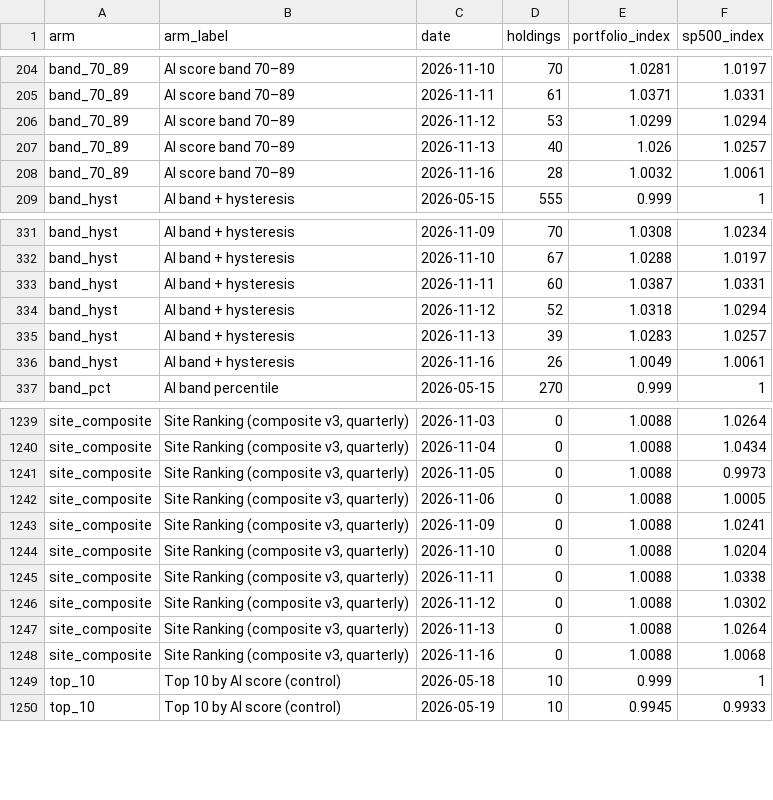
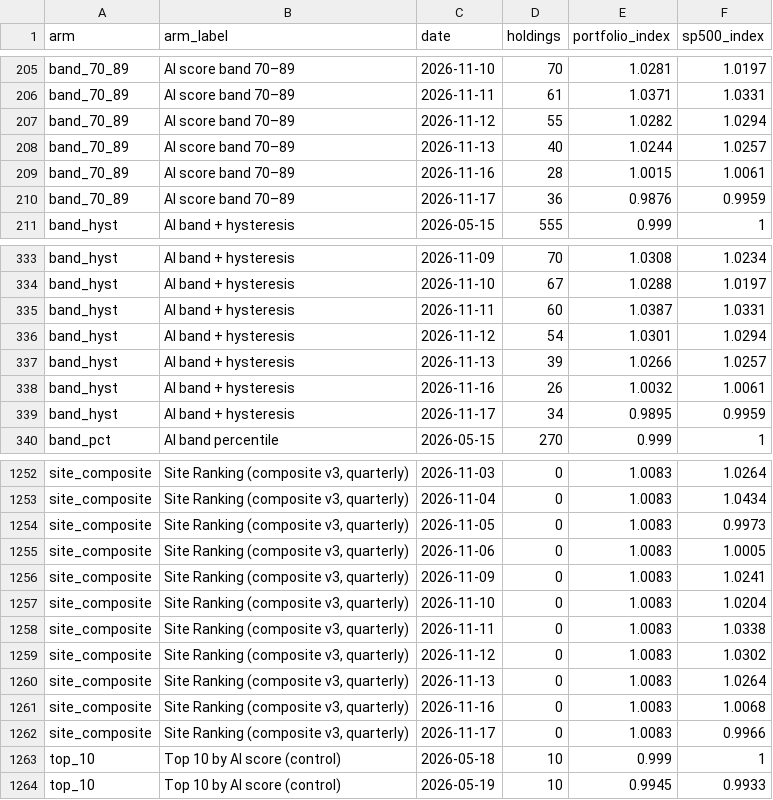
Before and after one commit to Orcules/claritx-forward-test, a CSV file: data/claritx-forward-test-daily.csv, drawn as a sheet; only a part is shown, gaps mark what is left out; addresses are those after the commit; the diff covers the shown part only; the diff names each change by its address in the sheet, - before the commit and + after, or states it on an @@ line.

```diff
--- a/data/claritx-forward-test-daily.csv
+++ b/data/claritx-forward-test-daily.csv
-D207 (holdings): 53
+D207 (holdings): 55
-E207 (portfolio_index): 1.0299
+E207 (portfolio_index): 1.0282
-E208 (portfolio_index): 1.026
+E208 (portfolio_index): 1.0244
-E209 (portfolio_index): 1.0032
+E209 (portfolio_index): 1.0015
+row 210: band_70_89 | AI score band 70–89 | 2026-11-17 | 36 | 0.9876 | 0.9959
-D336 (holdings): 52
+D336 (holdings): 54
-E336 (portfolio_index): 1.0318
+E336 (portfolio_index): 1.0301
-E337 (portfolio_index): 1.0283
+E337 (portfolio_index): 1.0266
-E338 (portfolio_index): 1.0049
+E338 (portfolio_index): 1.0032
+row 339: band_hyst | AI band + hysteresis | 2026-11-17 | 34 | 0.9895 | 0.9959
-E1252:E1261 (portfolio_index): 1.0088
+E1252:E1261 (portfolio_index): 1.0083
+row 1262: site_composite | Site Ranking (composite v3, quarterly) | 2026-11-17 | 0 | 1.0083 | 0.9966
```
Also changed, not shown: 13 added rows and 68 edited cells elsewhere in this file, data/claritx-cohort-history.csv, data/claritx-forward-test-arms.csv, 2 other files.
